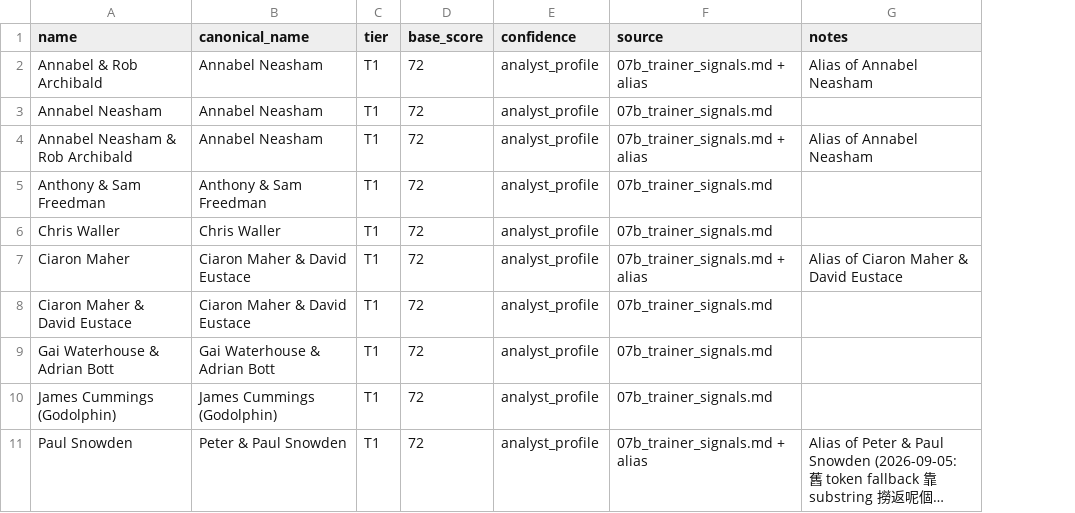
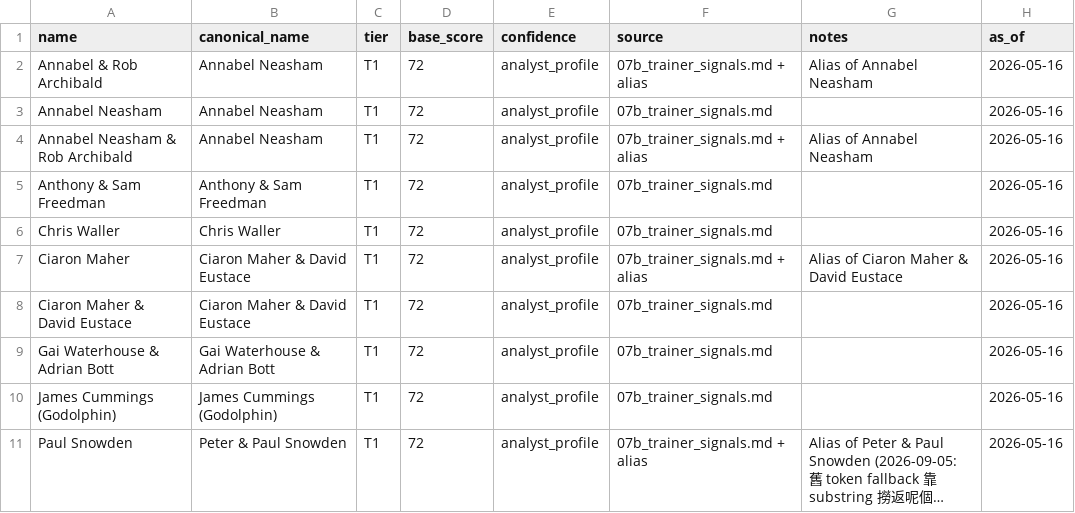
Before and after one commit to Kelvin1761/Kelvin-Agents, a CSV file: .agents/skills/au_racing/au_wong_choi_auto/resources/AU_Trainer_Ratings.csv, drawn as a sheet; only a part is shown; long unchanged cells end in …; the diff names each change by its address in the sheet, - before the commit and + after, or states it on an @@ line.

```diff
--- a/.agents/skills/au_racing/au_wong_choi_auto/resources/AU_Trainer_Ratings.csv
+++ b/.agents/skills/au_racing/au_wong_choi_auto/resources/AU_Trainer_Ratings.csv
+column H (as_of), rows 2-11: all 2026-05-16
```
Also changed, not shown: .agents/skills/au_racing/au_wong_choi_auto/resources/AU_Jockey_Ratings.csv, 13 other files.
